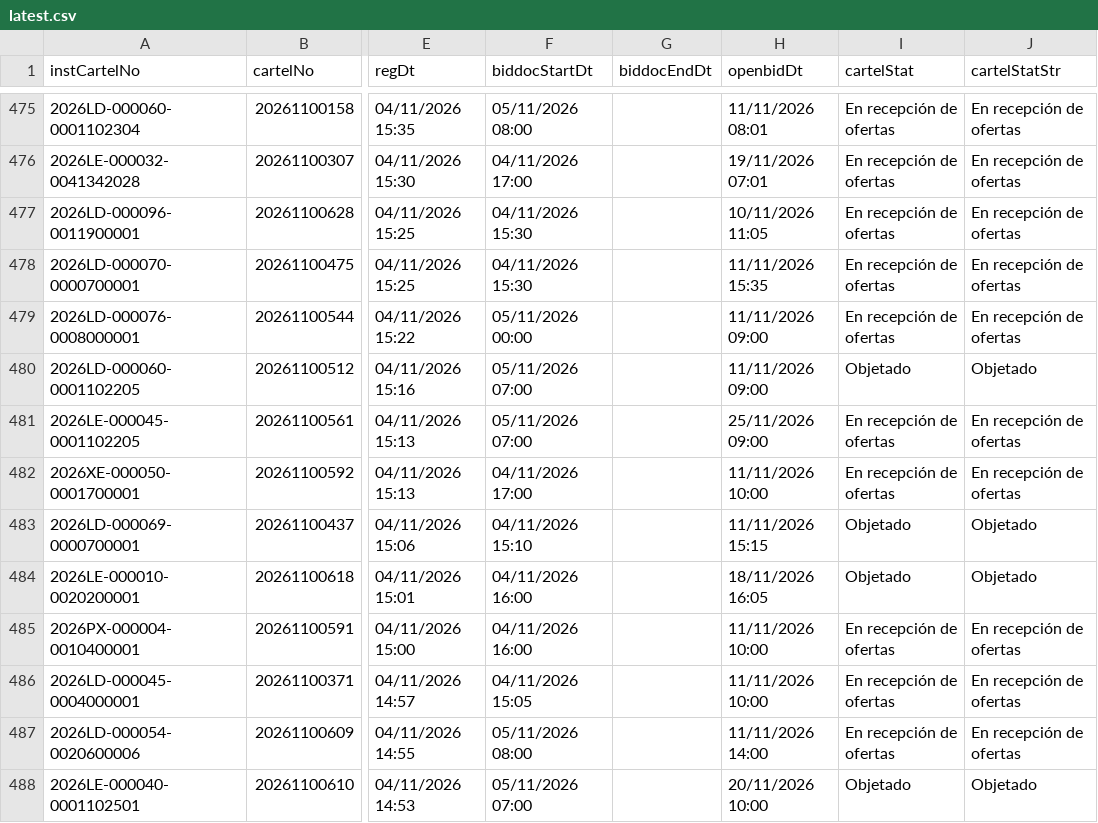
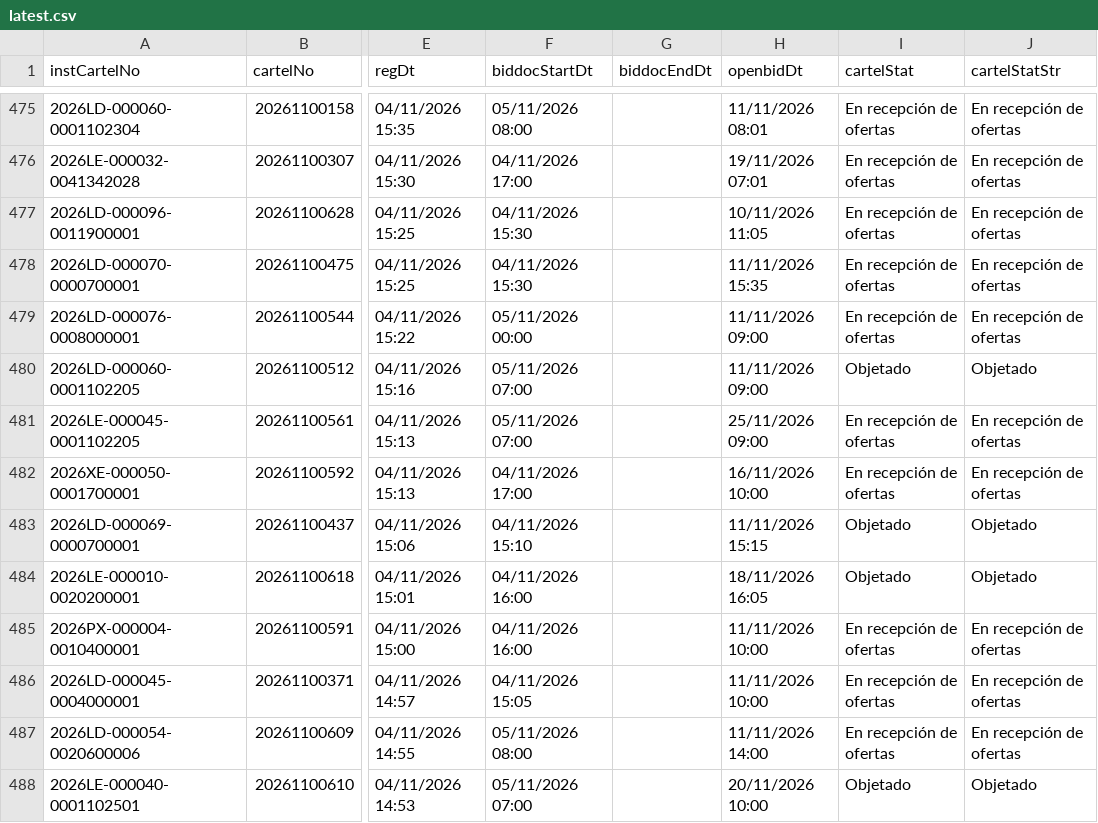
Before and after one commit to AluenParadigma/sicop-data-public, a CSV file: latest.csv, drawn as a sheet; only a part is shown, gaps mark what is left out; the diff names each change by its address in the sheet, - before the commit and + after, or states it on an @@ line.

Commit message:
Update SICOP public data

```diff
--- a/latest.csv
+++ b/latest.csv
-H482 (openbidDt): 11/11/2026 10:00
+H482 (openbidDt): 16/11/2026 10:00
```
Also changed, not shown: public/latest.csv, 4 other files.
